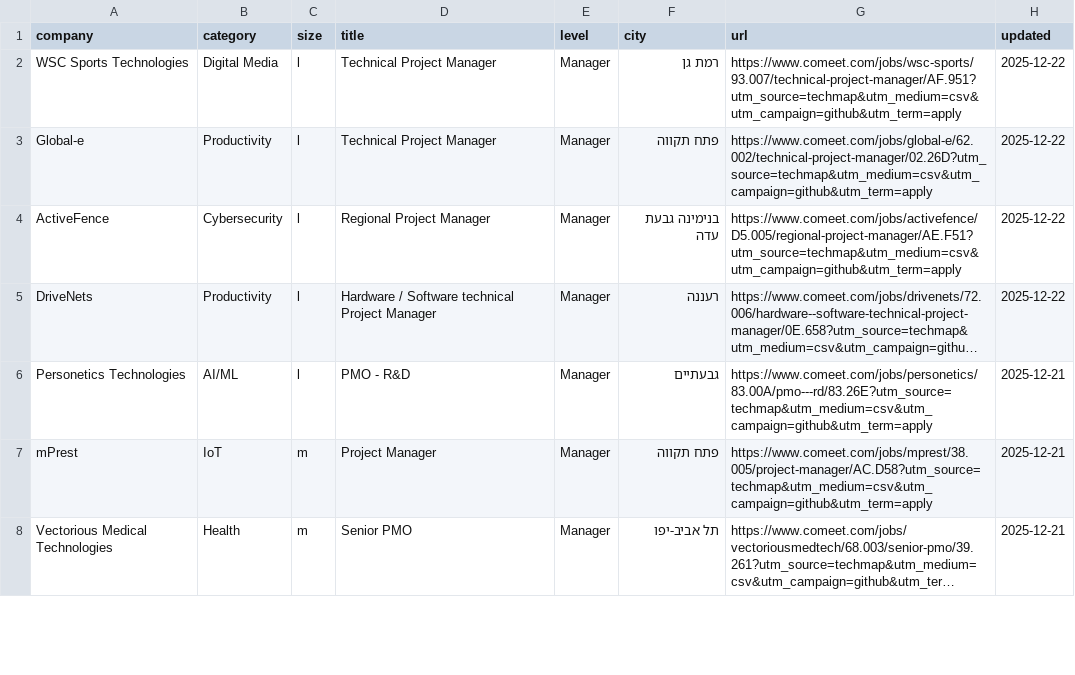
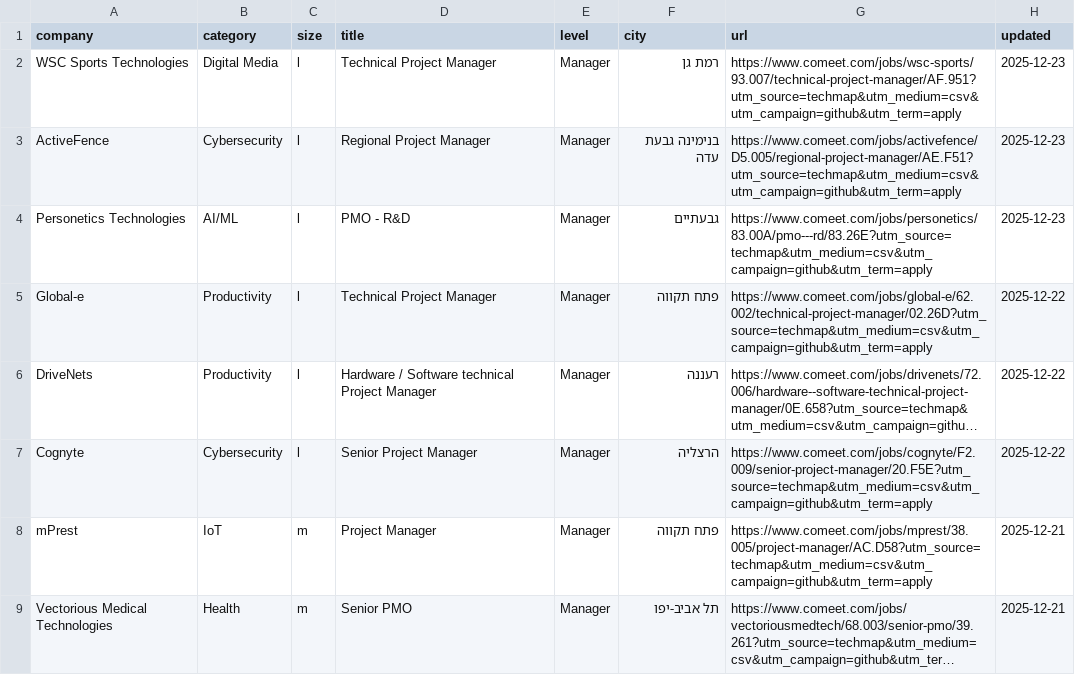
Before and after one commit to mluggy/techmap, a CSV file: jobs/project-management.csv, drawn as a sheet; only a part is shown; long unchanged cells end in …; removed rows and columns are numbered as before the commit, all else as after; the diff covers the shown part only; the diff names each change by its address in the sheet, - before the commit and + after, or states it on an @@ line.

```diff
--- a/jobs/project-management.csv
+++ b/jobs/project-management.csv
-H2 (updated): 2025-12-22
+H2 (updated): 2025-12-23
+row 3: ActiveFence | Cybersecurity | l | Regional Project Manager | Manager | בנימינה גבעת עדה | https://www.comeet.com/jobs/activefence/D5.005/regional-project-manager/AE.F51?utm_source=techmap&utm_medium=csv&utm_campaign=github&utm_term=apply | 2025-12-23
+row 4: Personetics Technologies | AI/ML | l | PMO - R&D | Manager | גבעתיים | https://www.comeet.com/jobs/personetics/83.00A/pmo---rd/83.26E?utm_source=techmap&utm_medium=csv&utm_campaign=github&utm_term=apply | 2025-12-23
-row 4: ActiveFence | Cybersecurity | l | Regional Project Manager | Manager | בנימינה גבעת עדה | https://www.comeet.com/jobs/activefence/D5.005/regional-project-manager/AE.F51?utm_source=techmap&utm_medium=csv&utm_campaign=github&utm_term=apply | 2025-12-22
-row 6: Personetics Technologies | AI/ML | l | PMO - R&D | Manager | גבעתיים | https://www.comeet.com/jobs/personetics/83.00A/pmo---rd/83.26E?utm_source=techmap&utm_medium=csv&utm_campaign=github&utm_term=apply | 2025-12-21
+row 7: Cognyte | Cybersecurity | l | Senior Project Manager | Manager | הרצליה | https://www.comeet.com/jobs/cognyte/F2.009/senior-project-manager/20.F5E?utm_source=techmap&utm_medium=csv&utm_campaign=github&utm_term=apply | 2025-12-22
```
Also changed, not shown: 11 added rows, 4 removed rows and 2 moved rows elsewhere in this file, jobs/data-science.csv, jobs/devops.csv, 16 other files.
